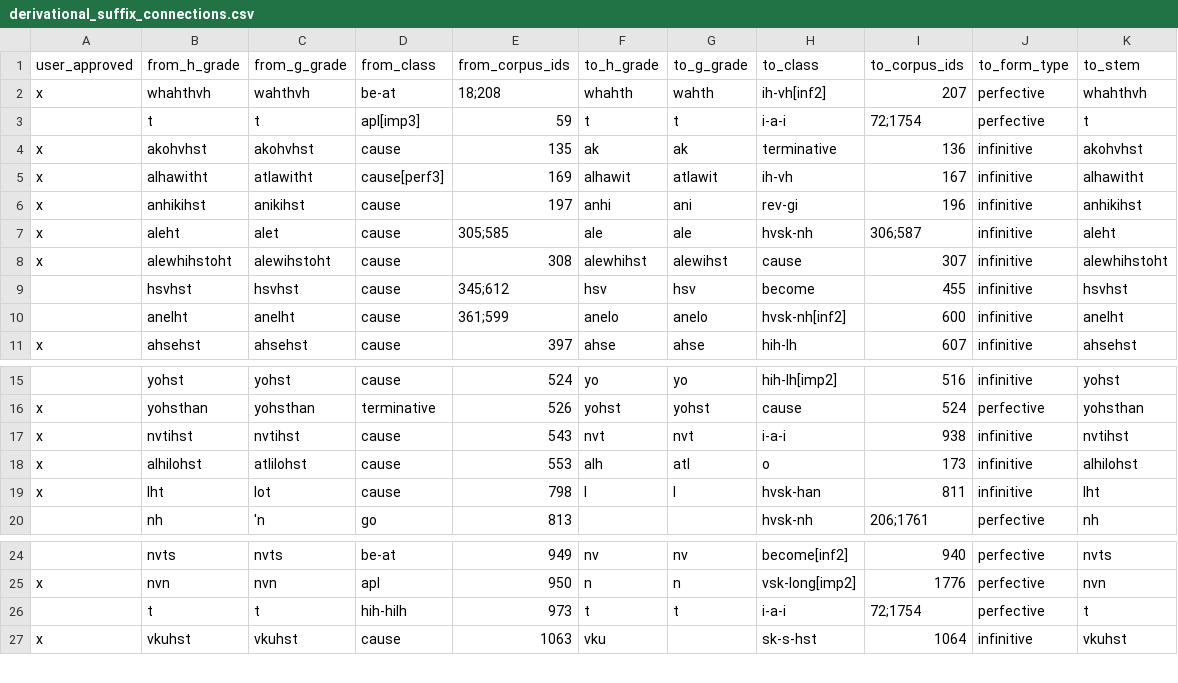
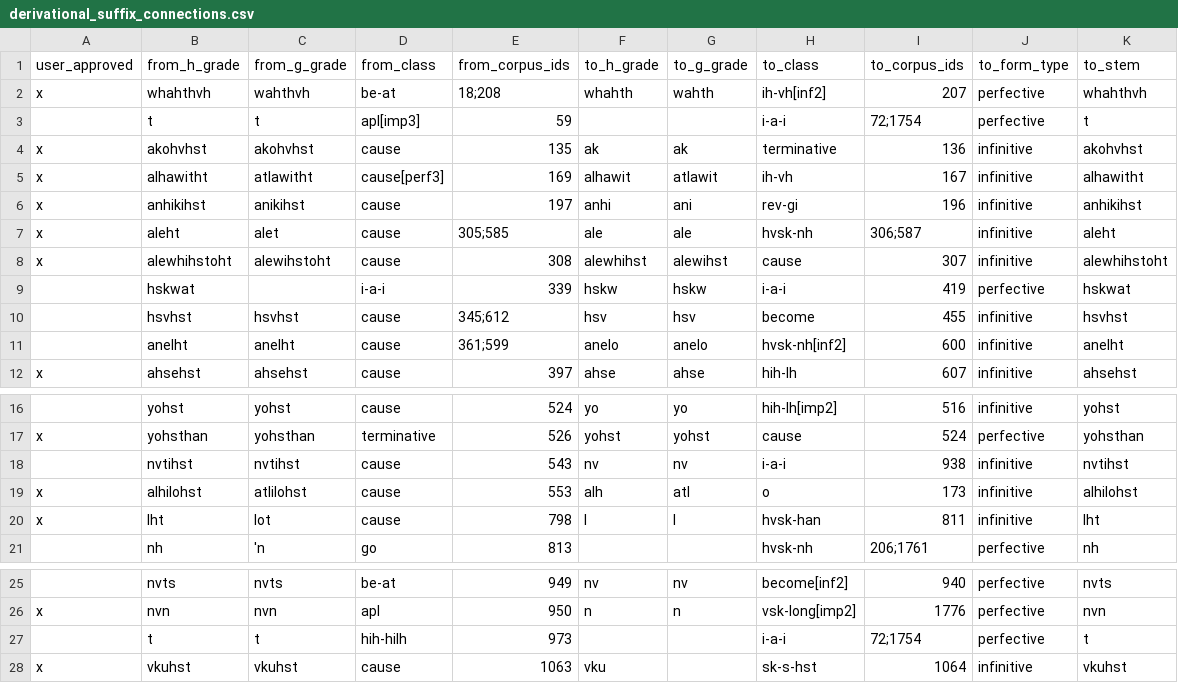
Before and after one commit to CharlieMcVicker/king-recreation, a CSV file: artifacts/connections/derivational_suffix_connections.csv, drawn as a sheet; only a part is shown, gaps mark what is left out; addresses are those after the commit; the diff names each change by its address in the sheet, - before the commit and + after, or states it on an @@ line.

```diff
--- a/artifacts/connections/derivational_suffix_connections.csv
+++ b/artifacts/connections/derivational_suffix_connections.csv
-F3 (to_h_grade): t
+F3 (to_h_grade): (empty)
-G3 (to_g_grade): t
+G3 (to_g_grade): (empty)
+row 9:  | hskwat |  | i-a-i | 339 | hskw | hskw | i-a-i | 419 | perfective | hskwat
-A18 (user_approved): x
+A18 (user_approved): (empty)
-F18 (to_h_grade): nvt
+F18 (to_h_grade): nv
-G18 (to_g_grade): nvt
+G18 (to_g_grade): nv
-F27 (to_h_grade): t
+F27 (to_h_grade): (empty)
-G27 (to_g_grade): t
+G27 (to_g_grade): (empty)
```
Also changed, not shown: artifacts/data/matches_validated.csv, artifacts/data/roots_by_class.csv, 14 other files.
